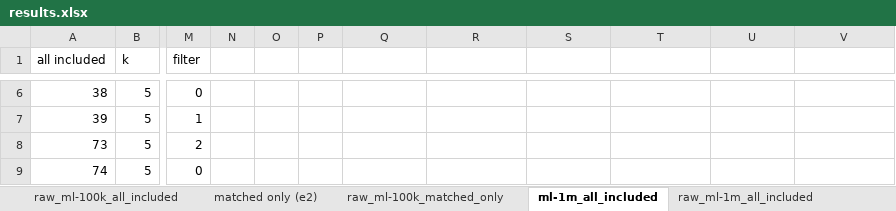
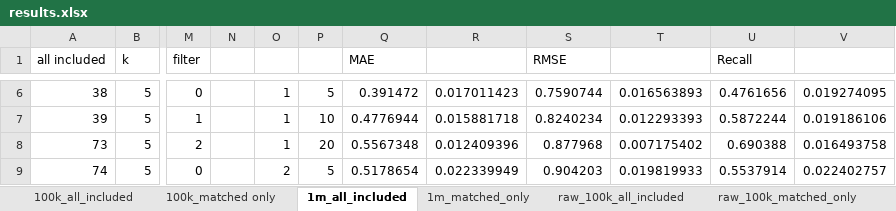
Before and after one commit to tylerwowen/movielens, an Excel workbook: results.xlsx, sheet 1m_all_included, drawn as a sheet; only a part is shown, gaps mark what is left out; values as stored, in another font and other column widths than the file's, no borders; conditional formats not drawn; the diff covers the shown part only; the diff names each change by its address in the sheet, - before the commit and + after, or states it on an @@ line.

```diff
--- a/results.xlsx (sheet 1m_all_included)
+++ b/results.xlsx (sheet 1m_all_included)
-sheet tab: raw_ml-100k_all_included
+sheet tab: 100k_all_included
-sheet tab: matched only (e2)
+sheet tab: 100k_matched only
-sheet tab: ml-1m_all_included
+sheet tab: 1m_all_included
-sheet tab: raw_ml-1m_all_included
+sheet tab: raw_100k_matched_only
-Q1: (empty)
+Q1: MAE
-S1: (empty)
+S1: RMSE
-U1: (empty)
+U1: Recall
-O6:O8: (empty)
+O6:O8: 1
-P6: (empty)
+P6: 5
-Q6 (MAE): (empty)
+Q6 (MAE): 0.391472
-R6: (empty)
+R6: 0.017011423
-S6 (RMSE): (empty)
+S6 (RMSE): 0.7590744
-T6: (empty)
+T6: 0.016563893
-U6 (Recall): (empty)
+U6 (Recall): 0.4761656
-V6: (empty)
+V6: 0.019274095
-P7: (empty)
+P7: 10
-Q7 (MAE): (empty)
+Q7 (MAE): 0.4776944
-R7: (empty)
+R7: 0.015881718
-S7 (RMSE): (empty)
+S7 (RMSE): 0.8240234
-T7: (empty)
+T7: 0.012293393
-U7 (Recall): (empty)
+U7 (Recall): 0.5872244
-V7: (empty)
+V7: 0.019186106
-P8: (empty)
+P8: 20
-Q8 (MAE): (empty)
+Q8 (MAE): 0.5567348
-R8: (empty)
+R8: 0.012409396
-S8 (RMSE): (empty)
+S8 (RMSE): 0.877968
-T8: (empty)
+T8: 0.007175402
-U8 (Recall): (empty)
+U8 (Recall): 0.690388
-V8: (empty)
+V8: 0.016493758
-O9: (empty)
+O9: 2
-P9: (empty)
+P9: 5
-Q9 (MAE): (empty)
+Q9 (MAE): 0.5178654
-R9: (empty)
+R9: 0.022339949
-S9 (RMSE): (empty)
+S9 (RMSE): 0.904203
-T9: (empty)
+T9: 0.019819933
-U9 (Recall): (empty)
+U9 (Recall): 0.5537914
-V9: (empty)
+V9: 0.022402757
```
Also changed, not shown: 72 edited cells elsewhere in this sheet, sheet 100k_all_included, sheet raw_100k_matched_only, sheet raw_100k_all_included, sheet time-reduced-100k_all_included, sheet raw_1m_all_included, sheet 1m_matched_only, 1 more sheet, other sheet tabs, charts or pictures, 7 other files.
